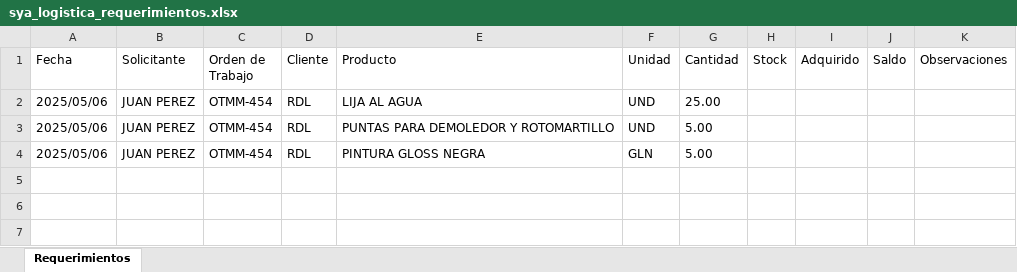
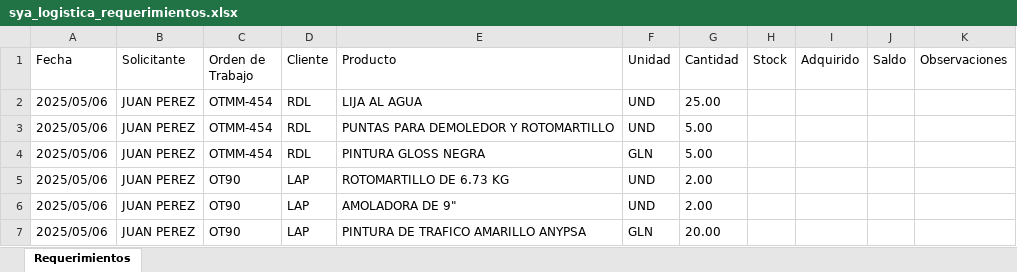
Before and after one commit to KevinAQM/sya_logistica, an Excel workbook: sya_logistica_requerimientos.xlsx, sheet Requerimientos, drawn as a sheet; values as stored, in another font and other column widths than the file's, no borders; the diff names each change by its address in the sheet, - before the commit and + after, or states it on an @@ line.

```diff
--- a/sya_logistica_requerimientos.xlsx (sheet Requerimientos)
+++ b/sya_logistica_requerimientos.xlsx (sheet Requerimientos)
+row 5: 2025/05/06 | JUAN PEREZ | OT90 | LAP | ROTOMARTILLO DE 6.73 KG | UND | 2.00
+row 6: 2025/05/06 | JUAN PEREZ | OT90 | LAP | AMOLADORA DE 9" | UND | 2.00
+row 7: 2025/05/06 | JUAN PEREZ | OT90 | LAP | PINTURA DE TRAFICO AMARILLO ANYPSA | GLN | 20.00
```
Also changed, not shown: 1 other file.
